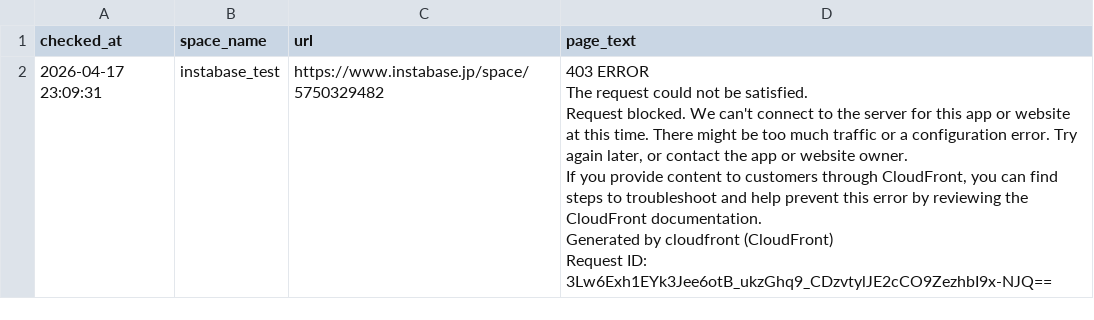
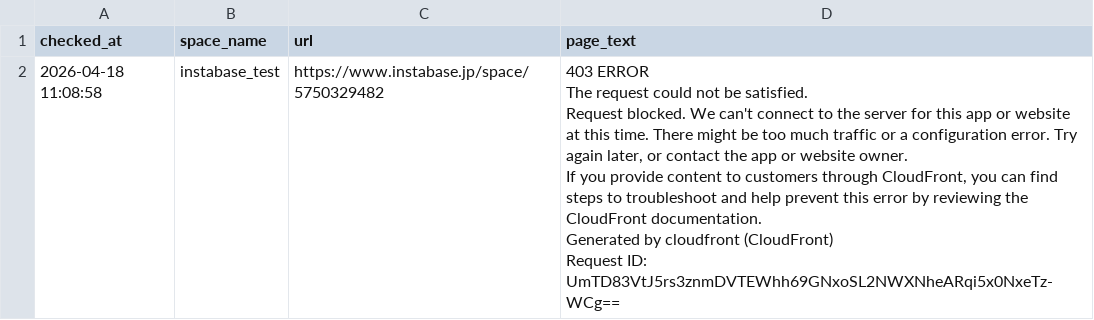
Before and after one commit to Haru-debug-cloud/booking-monitor, a CSV file: page_texts.csv, drawn as a sheet.

```diff
--- a/page_texts.csv
+++ b/page_texts.csv
@@ -1,7 +1,7 @@
 checked_at,space_name,url,page_text
-2026-04-17 23:09:31,instabase_test,https://www.instabase.jp/space/5750329482,"403 ERROR
-The request could not be satisfied.
-Request blocked. We can't connect to the server for this app or website at this time. There might be too much traffic or a configuration error. Try again later, or contact the app or website owner.
-If you provide content to customers through CloudFront, you can find steps to troubleshoot and help prevent this error by reviewing the CloudFront documentation.
-Generated by cloudfront (CloudFront)
-Request ID: 3Lw6Exh1EYk3Jee6otB_ukzGhq9_CDzvtylJE2cCO9ZezhbI9x-NJQ=="
+2026-04-18 11:08:58,instabase_test,https://www.instabase.jp/space/5750329482,"403 ERROR
+The request could not be satisfied.
+Request blocked. We can't connect to the server for this app or website at this time. There might be too much traffic or a configuration error. Try again later, or contact the app or website owner.
+If you provide content to customers through CloudFront, you can find steps to troubleshoot and help prevent this error by reviewing the CloudFront documentation.
+Generated by cloudfront (CloudFront)
+Request ID: UmTD83VtJ5rs3znmDVTEWhh69GNxoSL2NWXNheARqi5x0NxeTz-WCg=="
```
